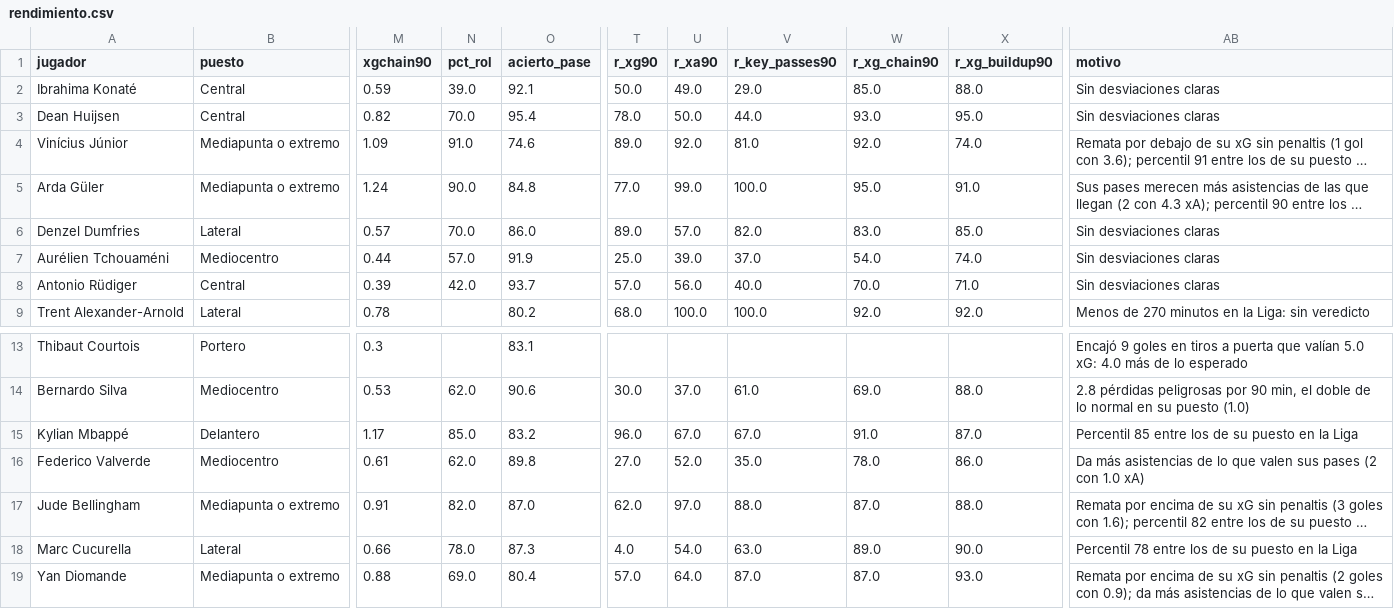
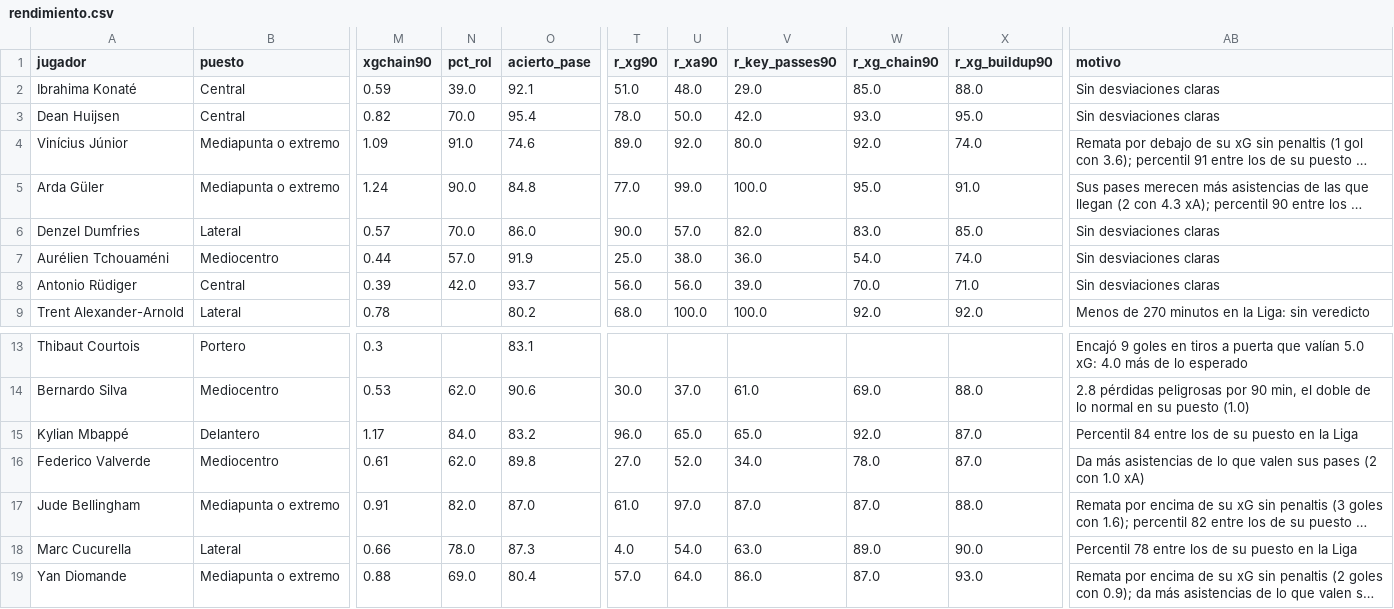
Before and after one commit to feeeeer/real-madrid-analytics, a CSV file: docs/data/rendimiento.csv, drawn as a sheet; only a part is shown, gaps mark what is left out; long unchanged cells end in …; the diff names each change by its address in the sheet, - before the commit and + after, or states it on an @@ line.

```diff
--- a/docs/data/rendimiento.csv
+++ b/docs/data/rendimiento.csv
-T2 (r_xg90): 50.0
+T2 (r_xg90): 51.0
-U2 (r_xa90): 49.0
+U2 (r_xa90): 48.0
-V3 (r_key_passes90): 44.0
+V3 (r_key_passes90): 42.0
-V4 (r_key_passes90): 81.0
+V4 (r_key_passes90): 80.0
-T6 (r_xg90): 89.0
+T6 (r_xg90): 90.0
-U7 (r_xa90): 39.0
+U7 (r_xa90): 38.0
-V7 (r_key_passes90): 37.0
+V7 (r_key_passes90): 36.0
-T8 (r_xg90): 57.0
+T8 (r_xg90): 56.0
-V8 (r_key_passes90): 40.0
+V8 (r_key_passes90): 39.0
-N15 (pct_rol): 85.0
+N15 (pct_rol): 84.0
-U15 (r_xa90): 67.0
+U15 (r_xa90): 65.0
-V15 (r_key_passes90): 67.0
+V15 (r_key_passes90): 65.0
-W15 (r_xg_chain90): 91.0
+W15 (r_xg_chain90): 92.0
-AB15 (motivo): Percentil 85 entre los…
+AB15 (motivo): Percentil 84 entre los…
-V16 (r_key_passes90): 35.0
+V16 (r_key_passes90): 34.0
-X16 (r_xg_buildup90): 86.0
+X16 (r_xg_buildup90): 87.0
-T17 (r_xg90): 62.0
+T17 (r_xg90): 61.0
-V17 (r_key_passes90): 88.0
+V17 (r_key_passes90): 87.0
-V19 (r_key_passes90): 87.0
+V19 (r_key_passes90): 86.0
```
Also changed, not shown: data/fuentes/2026-2027/understat_calendario.csv, data/fuentes/2026-2027/understat_jugadores_liga.csv, 3 other files.
